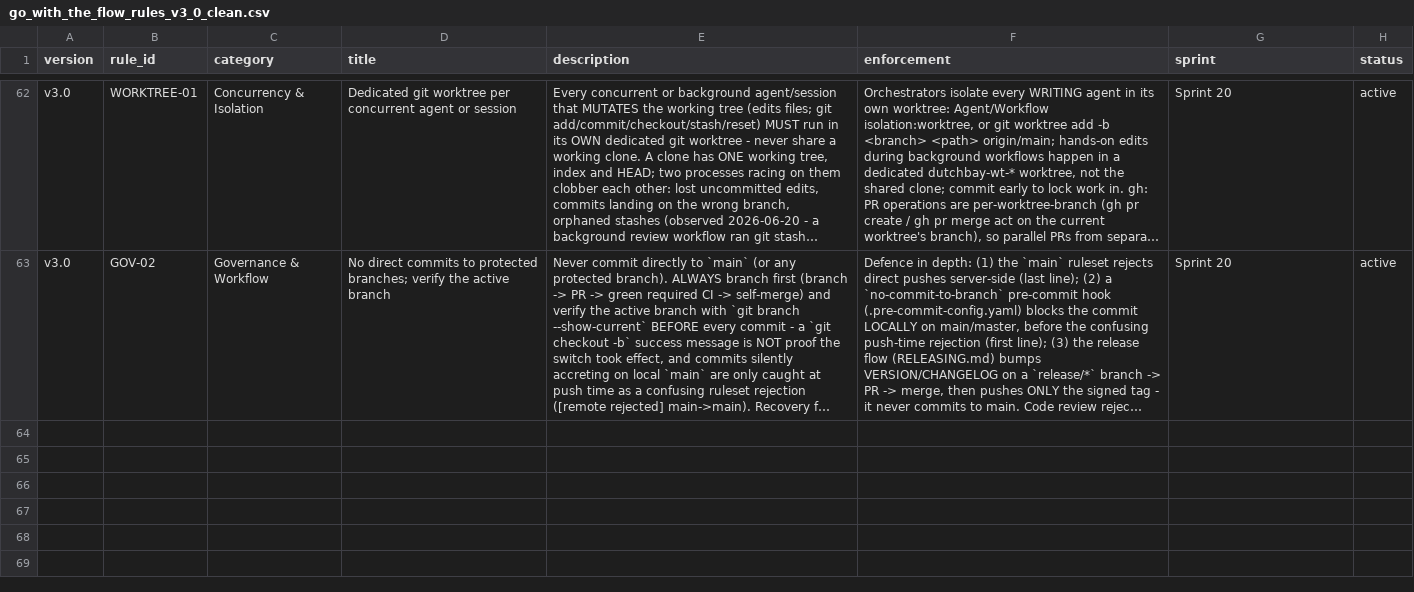
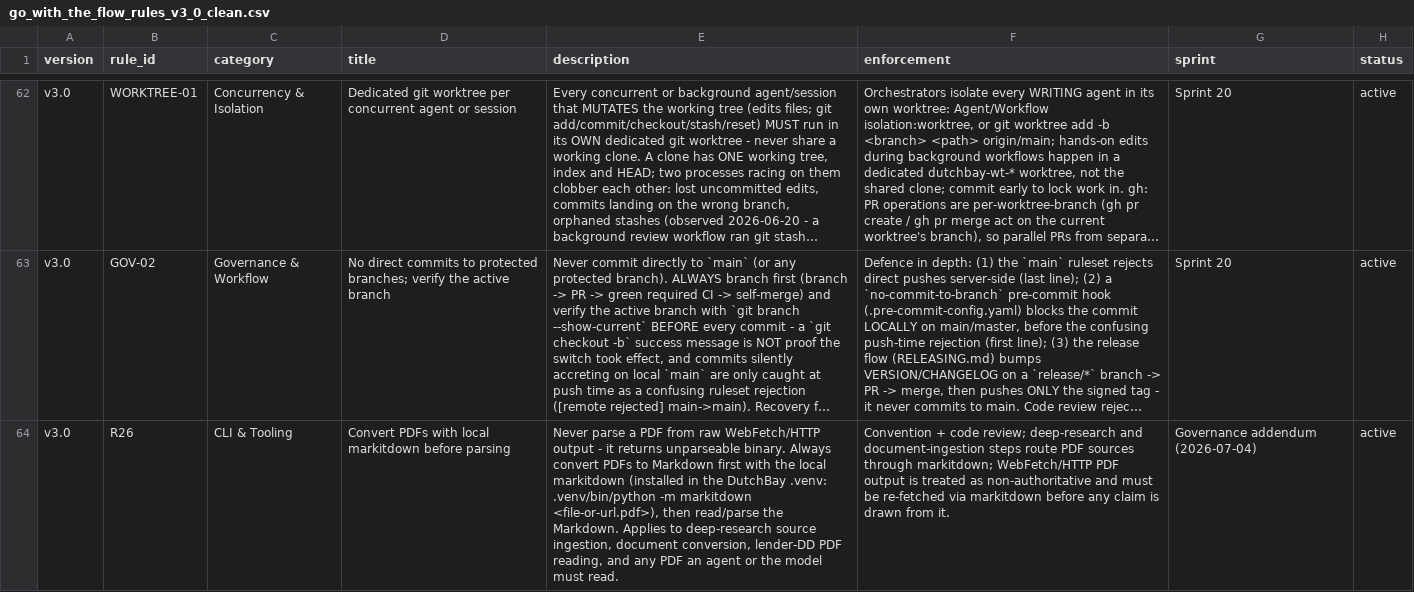
Before and after one commit to arunakulat/dutchbay-epc-model, a CSV file: go_with_the_flow_rules_v3_0_clean.csv, drawn as a sheet; only a part is shown, gaps mark what is left out; long unchanged cells end in …; the diff names each change by its address in the sheet, - before the commit and + after, or states it on an @@ line.

```diff
--- a/go_with_the_flow_rules_v3_0_clean.csv
+++ b/go_with_the_flow_rules_v3_0_clean.csv
+row 64: v3.0 | R26 | CLI & Tooling | Convert PDFs with local markitdown before parsing | Never parse a PDF from raw WebFetch/HTTP output - it returns unparseable binary. Always convert PDFs to Markdown first with the local markitdown (installed in the DutchBay .venv: .venv/bin/python -m markitdown <file-or-url.pdf>), then read/parse the Markdown. Applies to deep-research source ingestion, document conversion, lender-DD PDF reading, and any PDF an agent or the model must read. | Convention + code review; deep-research and document-ingestion steps route PDF sources through markitdown; WebFetch/HTTP PDF output is treated as non-authoritative and must be re-fetched via markitdown before any claim is drawn from it. | Governance addendum (2026-07-04) | active
```
Also changed, not shown: 1 other file.
